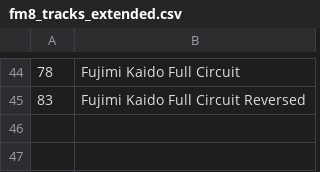
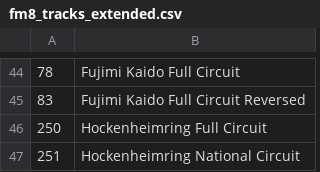
Before and after one commit to Estetika101/pacefinderapp, a CSV file: data/fm8_tracks_extended.csv, drawn as a sheet; only a part is shown, gaps mark what is left out; the diff names each change by its address in the sheet, - before the commit and + after, or states it on an @@ line.

Commit message:
data: learn Hockenheimring ordinals 250 + 251
Picked up during smoke-testing the live-delta and post-race-track
fixes. Stripped the leading space the source had after the comma
to match the existing convention in the CSV.

```diff
--- a/data/fm8_tracks_extended.csv
+++ b/data/fm8_tracks_extended.csv
+row 46: 250 | Hockenheimring Full Circuit
+row 47: 251 | Hockenheimring National Circuit
```
